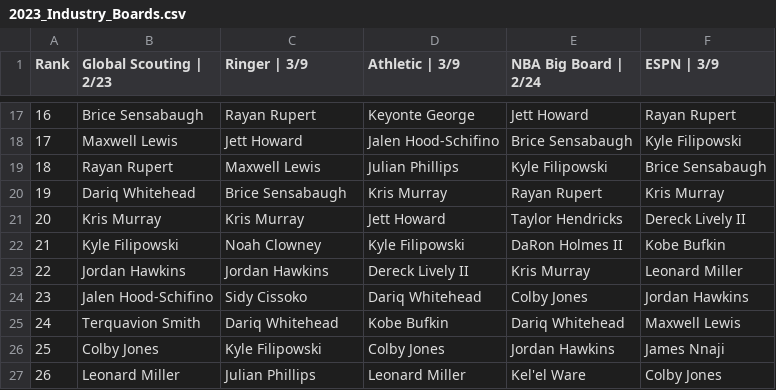
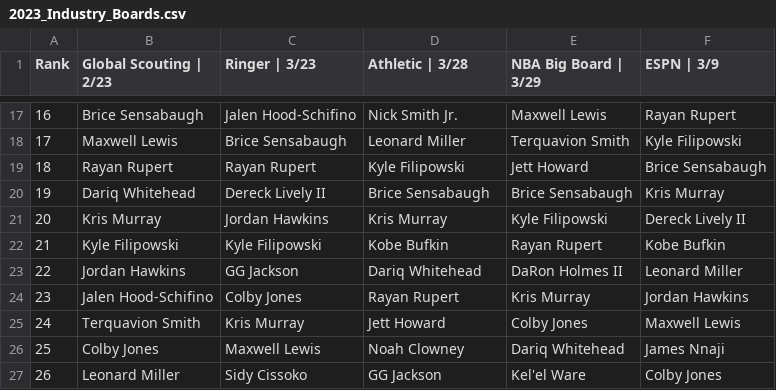
Before and after one commit to adambushman/basketball-data, a CSV file: draft/2023_Industry_Boards.csv, drawn as a sheet; only a part is shown, gaps mark what is left out; the diff covers the shown part only.

```diff
--- a/draft/2023_Industry_Boards.csv
+++ b/draft/2023_Industry_Boards.csv
@@ -1 +1 @@
-Rank,Global Scouting | 2/23,Ringer | 3/9,Athletic | 3/9,NBA Big Board | 2/24,ESPN | 3/9
+Rank,Global Scouting | 2/23,Ringer | 3/23,Athletic | 3/28,NBA Big Board | 3/29,ESPN | 3/9
@@ -17,11 +17,11 @@ Rank,Global Scouting | 2/23,Ringer | 3/9,Athletic | 3/9,NBA Big Board | 2/24,ESP
-16,Brice Sensabaugh,Rayan Rupert,Keyonte George,Jett Howard,Rayan Rupert
-17,Maxwell Lewis,Jett Howard,Jalen Hood-Schifino,Brice Sensabaugh,Kyle Filipowski
-18,Rayan Rupert,Maxwell Lewis,Julian Phillips,Kyle Filipowski,Brice Sensabaugh
-19,Dariq Whitehead,Brice Sensabaugh,Kris Murray,Rayan Rupert,Kris Murray
-20,Kris Murray,Kris Murray,Jett Howard,Taylor Hendricks,Dereck Lively II
-21,Kyle Filipowski,Noah Clowney,Kyle Filipowski,DaRon Holmes II,Kobe Bufkin
-22,Jordan Hawkins,Jordan Hawkins,Dereck Lively II,Kris Murray,Leonard Miller
-23,Jalen Hood-Schifino,Sidy Cissoko,Dariq Whitehead,Colby Jones,Jordan Hawkins
-24,Terquavion Smith,Dariq Whitehead,Kobe Bufkin,Dariq Whitehead,Maxwell Lewis
-25,Colby Jones,Kyle Filipowski,Colby Jones,Jordan Hawkins,James Nnaji
-26,Leonard Miller,Julian Phillips,Leonard Miller,Kel'el Ware,Colby Jones
+16,Brice Sensabaugh,Jalen Hood-Schifino,Nick Smith Jr.,Maxwell Lewis,Rayan Rupert
+17,Maxwell Lewis,Brice Sensabaugh,Leonard Miller,Terquavion Smith,Kyle Filipowski
+18,Rayan Rupert,Rayan Rupert,Kyle Filipowski,Jett Howard,Brice Sensabaugh
+19,Dariq Whitehead,Dereck Lively II,Brice Sensabaugh,Brice Sensabaugh,Kris Murray
+20,Kris Murray,Jordan Hawkins,Kris Murray,Kyle Filipowski,Dereck Lively II
+21,Kyle Filipowski,Kyle Filipowski,Kobe Bufkin,Rayan Rupert,Kobe Bufkin
+22,Jordan Hawkins,GG Jackson,Dariq Whitehead,DaRon Holmes II,Leonard Miller
+23,Jalen Hood-Schifino,Colby Jones,Rayan Rupert,Kris Murray,Jordan Hawkins
+24,Terquavion Smith,Kris Murray,Jett Howard,Colby Jones,Maxwell Lewis
+25,Colby Jones,Maxwell Lewis,Noah Clowney,Dariq Whitehead,James Nnaji
+26,Leonard Miller,Sidy Cissoko,GG Jackson,Kel'el Ware,Colby Jones
```
Also changed, not shown: 74 edited cells elsewhere in this file.
